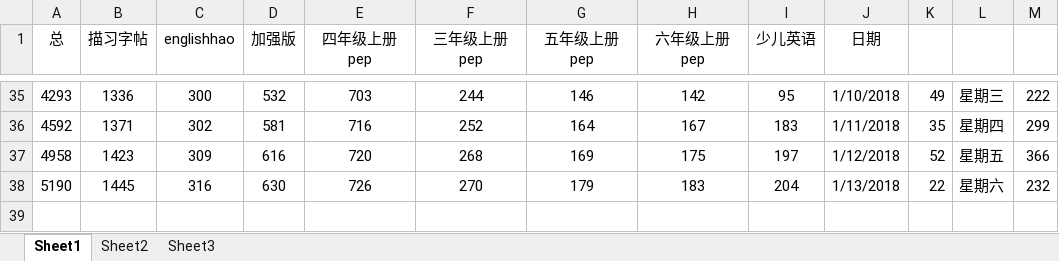
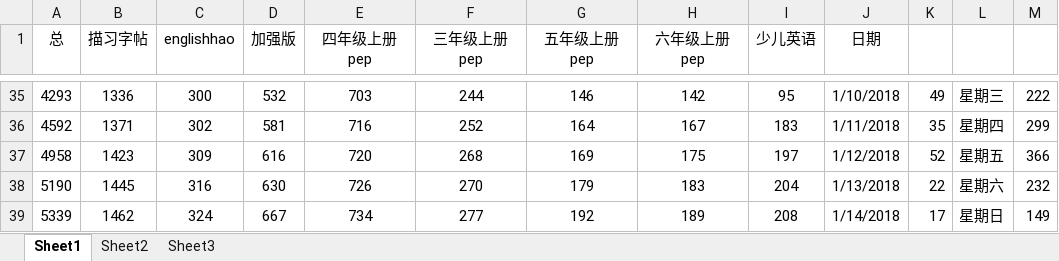
Before and after one commit to haowenbiao/AndroidProject, an Excel workbook: englishhao/预览记录.xlsx, sheet Sheet1, drawn as a sheet; only a part is shown, gaps mark what is left out; values as stored, in another font and other column widths than the file's, no borders; the diff names each change by its address in the sheet, - before the commit and + after, or states it on an @@ line.

```diff
--- a/englishhao/预览记录.xlsx (sheet Sheet1)
+++ b/englishhao/预览记录.xlsx (sheet Sheet1)
+row 39: 5339 | 1462 | 324 | 667 | 734 | 277 | 192 | 189 | 208 | 1/14/2018 | 17 | 星期日 | 149
```
Also changed, not shown: 1 other file.
